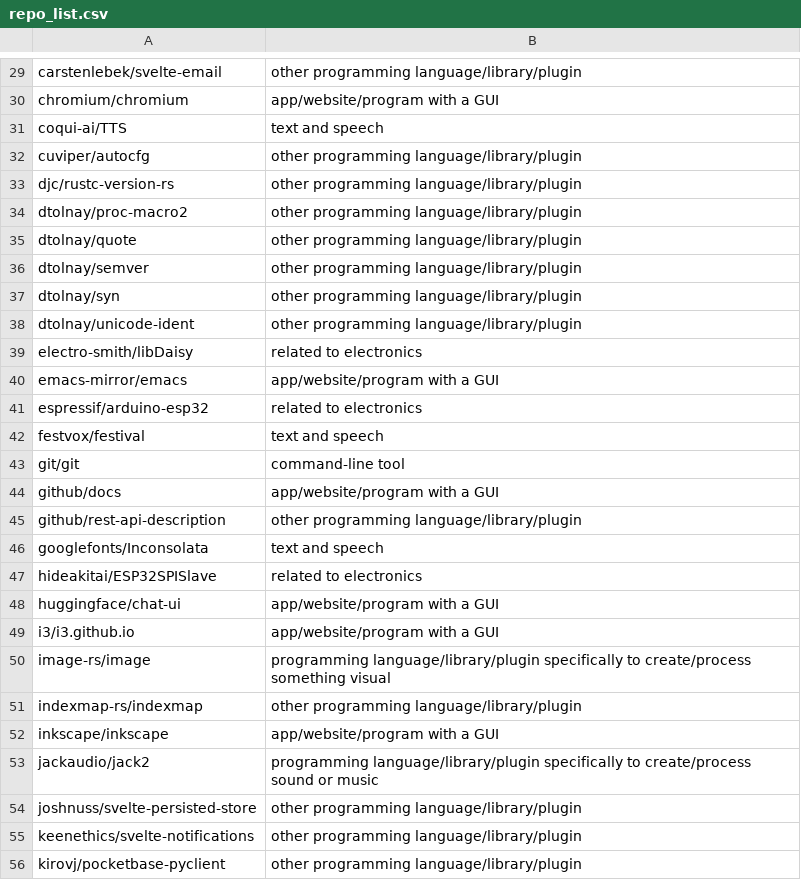
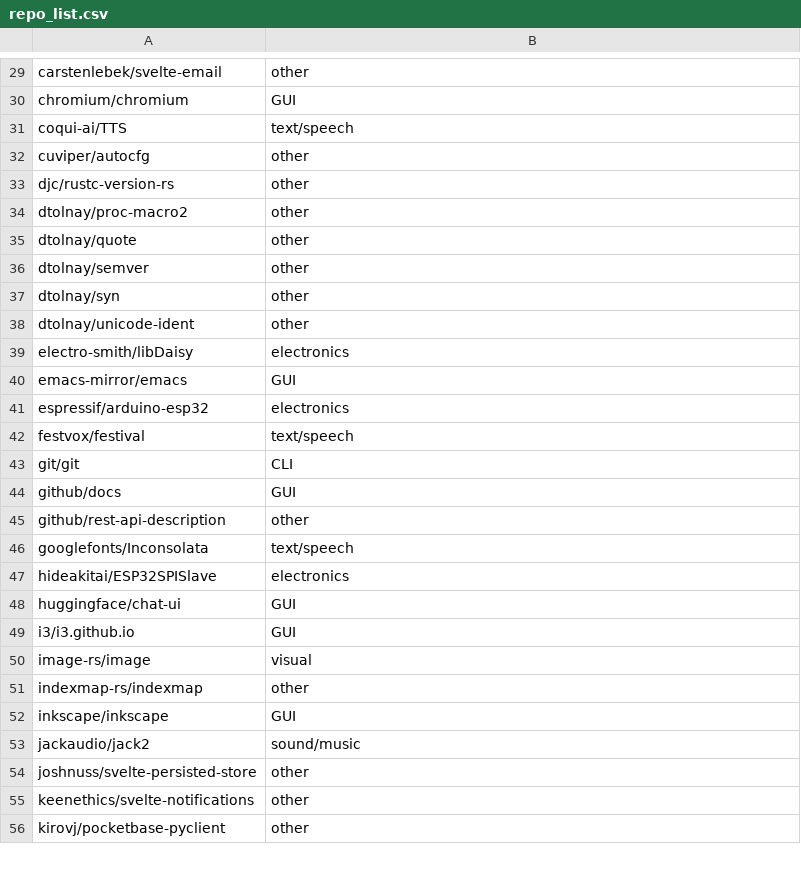
Before and after one commit to rethread-studio/rethread, a CSV file: code/myriad/loam_paper/mining/repo_list.csv, drawn as a sheet; only a part is shown, gaps mark what is left out; the diff covers the shown part only; the diff names each change by its address in the sheet, - before the commit and + after, or states it on an @@ line.

```diff
--- a/code/myriad/loam_paper/mining/repo_list.csv
+++ b/code/myriad/loam_paper/mining/repo_list.csv
-B29: other programming language/library/plugin
+B29: other
-B30: app/website/program with a GUI
+B30: GUI
-B31: text and speech
+B31: text/speech
-B32:B38: other programming language/library/plugin
+B32:B38: other
-B39: related to electronics
+B39: electronics
-B40: app/website/program with a GUI
+B40: GUI
-B41: related to electronics
+B41: electronics
-B42: text and speech
+B42: text/speech
-B43: command-line tool
+B43: CLI
-B44: app/website/program with a GUI
+B44: GUI
-B45: other programming language/library/plugin
+B45: other
-B46: text and speech
+B46: text/speech
-B47: related to electronics
+B47: electronics
-B48:B49: app/website/program with a GUI
+B48:B49: GUI
-B50: programming language/library/plugin specifically to create/process something visual
+B50: visual
-B51: other programming language/library/plugin
+B51: other
-B52: app/website/program with a GUI
+B52: GUI
-B53: programming language/library/plugin specifically to create/process sound or music
+B53: sound/music
-B54:B56: other programming language/library/plugin
+B54:B56: other
```
Also changed, not shown: 92 edited cells elsewhere in this file, code/myriad/loam_paper/mining/repo_list_test.csv, 48 other files.
